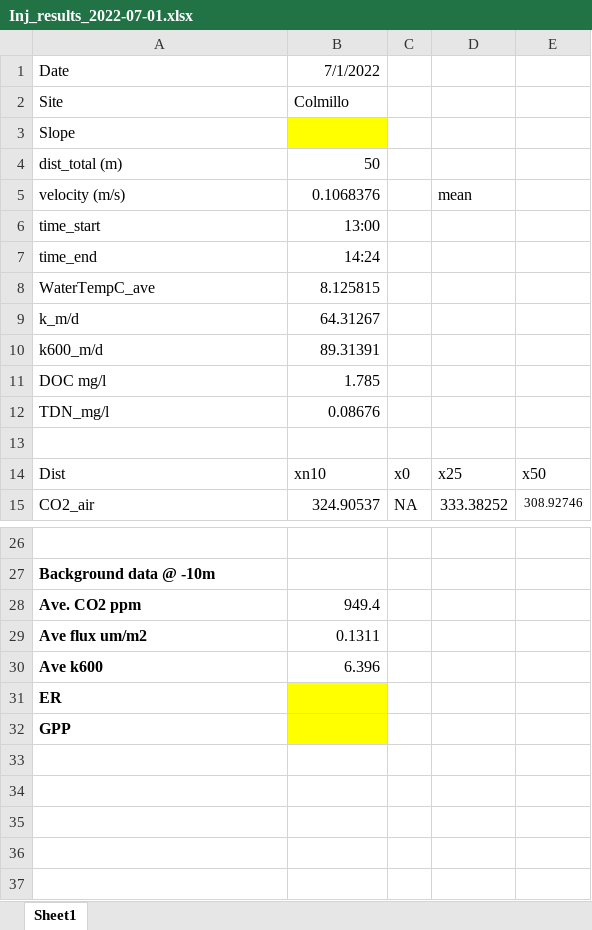
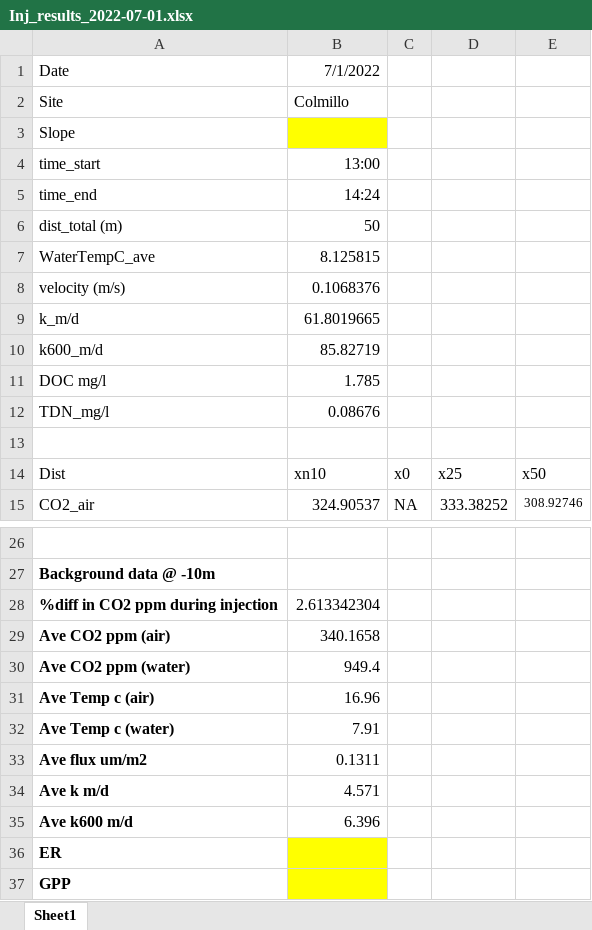
Before and after one commit to carbonshed/Ecuador2022, an Excel workbook: Injections/Injections_Results/Inj_results_2022-07-01.xlsx, sheet Sheet1, drawn as a sheet; only a part is shown, gaps mark what is left out; values as stored, in another font and other column widths than the file's, no borders; removed rows and columns are numbered as before the commit, all else as after; the diff names each change by its address in the sheet, - before the commit and + after, or states it on an @@ line.

```diff
--- a/Injections/Injections_Results/Inj_results_2022-07-01.xlsx (sheet Sheet1)
+++ b/Injections/Injections_Results/Inj_results_2022-07-01.xlsx (sheet Sheet1)
-row 5: velocity (m/s) | 0.1068376 |  | mean
@@ row 4 moved to row 6: dist_total (m) @@
+row 8: velocity (m/s) | 0.1068376
-B9: 64.31267
+B9: 61.8019665
-B10: 89.31391
+B10: 85.82719
+row 28: %diff in CO2 ppm during injection | 2.613342304
+row 29: Ave CO2 ppm (air) | 340.1658
-A30: Ave. CO2 ppm
+A30: Ave CO2 ppm (water)
+row 31: Ave Temp c (air) | 16.96
+row 32: Ave Temp c (water) | 7.91
+row 34: Ave k m/d | 4.571
-A35: Ave k600
+A35: Ave k600 m/d
```
Also changed, not shown: Injections/Injections_Results/Inj_results_2022-06-06.xlsx, Injections/Injections_Results/Inj_results_2022-07-06.xlsx, 15 other files.
